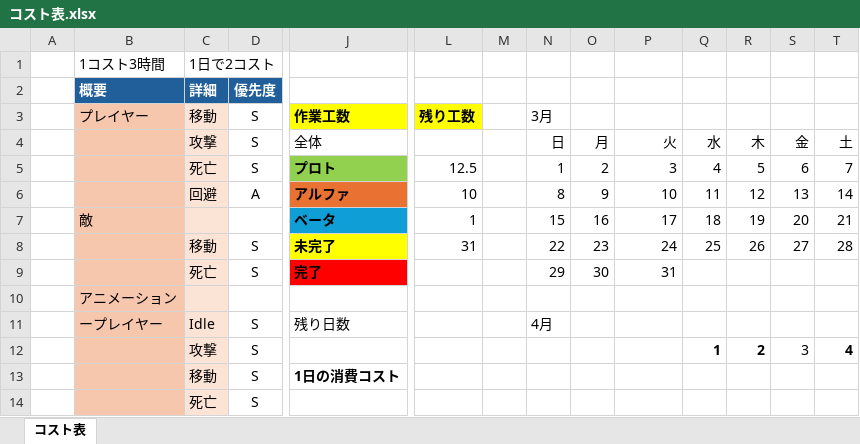
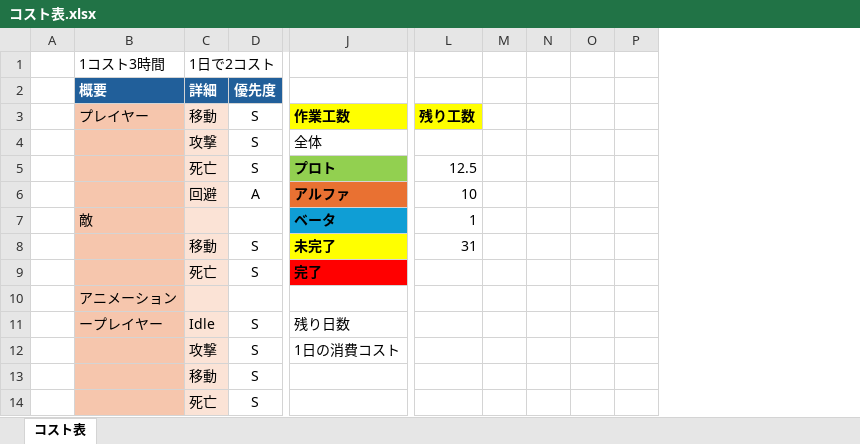
Before and after one commit to tw4706/2026_SpringGame, an Excel workbook: SpringGame_2026/コスト表.xlsx, sheet コスト表, drawn as a sheet; only a part is shown, gaps mark what is left out; values as stored, in another font and other column widths than the file's, no borders; removed rows and columns are numbered as before the commit, all else as after; rows hold the shown columns only; the diff covers the shown part only; the diff names each change by its address in the sheet, - before the commit and + after, or states it on an @@ line.

Commit message:
コスト表記入

```diff
--- a/SpringGame_2026/コスト表.xlsx (sheet コスト表)
+++ b/SpringGame_2026/コスト表.xlsx (sheet コスト表)
-column L, rows 3-6: 残り工数 |  | 12.5 | 10; row 8: 31
-column M, empty
-column N, rows 3-6: 3月 | 日 | 1 | 8; rows 8-11: 22 | 29 |  | 4月
-column O, rows 4-6: 月 | 2 | 9; rows 8-9: 23 | 30
-L3: (empty)
+L3: 残り工数
-L3 fill: none
+L3 fill: #FFFF00
-L4: 火
+L4: (empty)
-M4: 水
+M4: (empty)
-N4: 木
+N4: (empty)
-O4: 金
+O4: (empty)
-P4: 土
+P4: (empty)
-L5: 3
+L5: 12.5
-M5: 4
+M5: (empty)
-N5: 5
+N5: (empty)
-O5: 6
+O5: (empty)
-P5: 7
+P5: (empty)
-M6: 11
+M6: (empty)
-N6: 12
+N6: (empty)
-O6: 13
+O6: (empty)
-P6: 14
+P6: (empty)
-row 7:  | 敵 |  |  | ベータ | 1 |  | 15 | 16 | 17 | 18 | 19 | 20 | 21
+row 7:  | 敵 |  |  | ベータ | 1
-L8: 24
+L8: 31
-M8: 25
+M8: (empty)
-N8: 26
+N8: (empty)
-O8: 27
+O8: (empty)
-P8: 28
+P8: (empty)
-L9: 31
+L9: (empty)
-row 12:  |  | 攻撃 | S |  |  |  |  |  |  | 1 | 2 | 3 | 4
-C12 (詳細): 移動
+C12 (詳細): 攻撃
-J12 bold: on
+J12 bold: off
+row 13:  |  | 移動 | S
```
Also changed, not shown: 11 added rows, 11 removed rows, 6 edited cells and cell formats elsewhere in this sheet, formulas that keep their value.
